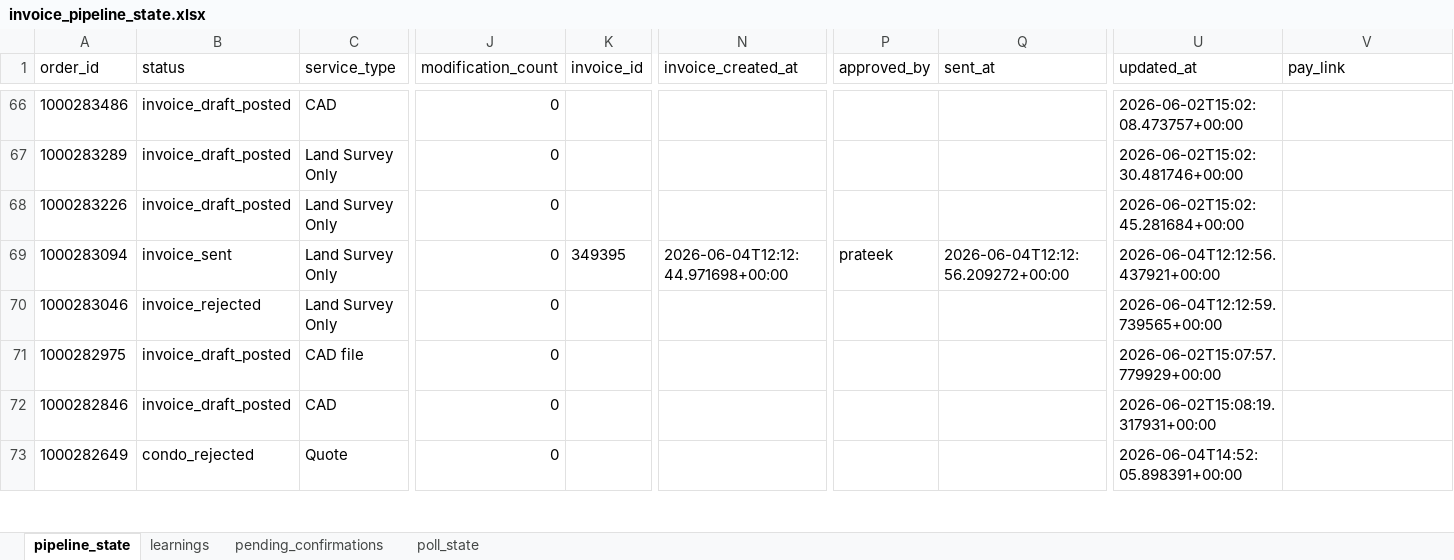
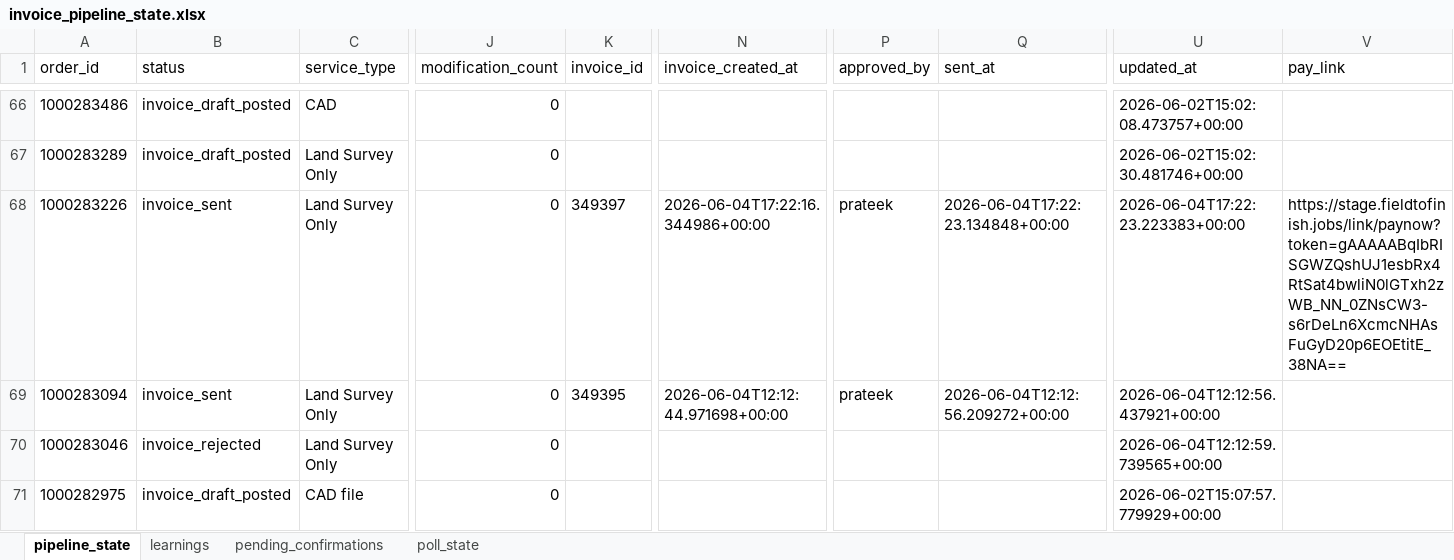
Before and after one commit to Nexgen-AI-Agents/FTF--Survey-Invoicing-Billing-Delivery-E2E-, an Excel workbook: data/invoice_pipeline_state.xlsx, sheet pipeline_state, drawn as a sheet; only a part is shown, gaps mark what is left out; the shorter side is filled out with more unchanged rows; values as stored, in another font and other column widths than the file's, no borders; the diff names each change by its address in the sheet, - before the commit and + after, or states it on an @@ line.

```diff
--- a/data/invoice_pipeline_state.xlsx (sheet pipeline_state)
+++ b/data/invoice_pipeline_state.xlsx (sheet pipeline_state)
-B68 (status): invoice_draft_posted
+B68 (status): invoice_sent
-K68 (invoice_id): (empty)
+K68 (invoice_id): 349397
-N68 (invoice_created_at): (empty)
+N68 (invoice_created_at): 2026-06-04T17:22:16.344986+00:00
-P68 (approved_by): (empty)
+P68 (approved_by): prateek
-Q68 (sent_at): (empty)
+Q68 (sent_at): 2026-06-04T17:22:23.134848+00:00
-U68 (updated_at): 2026-06-02T15:02:45.281684+00:00
+U68 (updated_at): 2026-06-04T17:22:23.223383+00:00
-V68 (pay_link): (empty)
+V68 (pay_link): https://stage.fieldtofinish.jobs/link/paynow?token=gAAAAABqIbRISGWZQshUJ1esbRx4RtSat4bwliN0lGTxh2zWB_NN_0ZNsCW3-s6rDeLn6XcmcNHAsFuGyD20p6EOEtitE_38NA==
```
Also changed, not shown: 1 other file.
